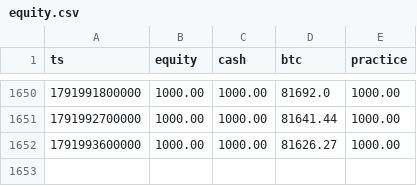
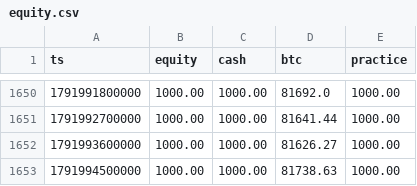
Before and after one commit to EricsonArt/ai-trading-bot, a CSV file: data/equity.csv, drawn as a sheet; only a part is shown, gaps mark what is left out.

```diff
--- a/data/equity.csv
+++ b/data/equity.csv
@@ -1652 +1652,2 @@ ts,equity,cash,btc,practice
 1791993600000,1000.00,1000.00,81626.27,1000.00
+1791994500000,1000.00,1000.00,81738.63,1000.00
```
Also changed, not shown: 2 other files.
